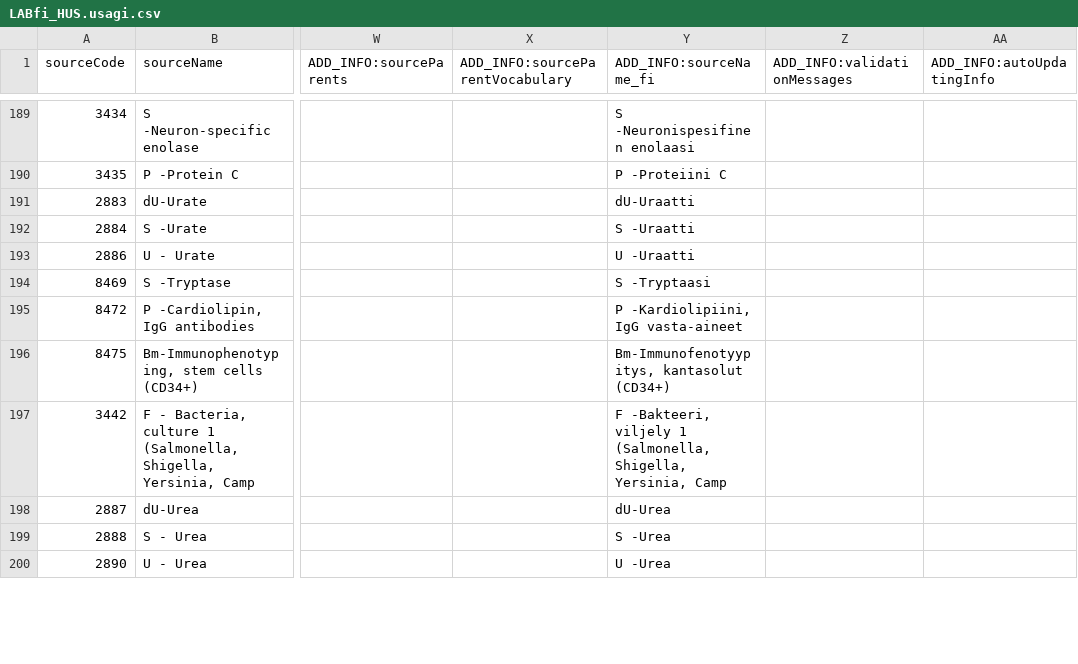
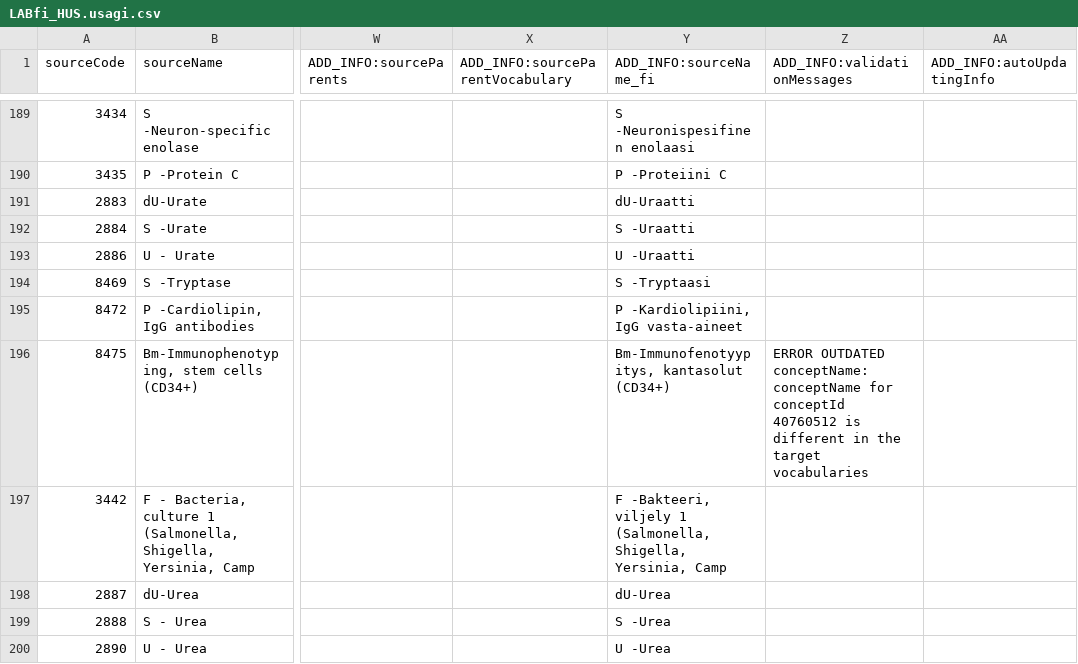
Before and after one commit to FinOMOP/FinOMOP_mappings, a CSV file: VOCABULARIES/LABfi_HUS/LABfi_HUS.usagi.csv, drawn as a sheet; only a part is shown, gaps mark what is left out; the diff covers the shown part only; the diff names each change by its address in the sheet, - before the commit and + after, or states it on an @@ line.

```diff
--- a/VOCABULARIES/LABfi_HUS/LABfi_HUS.usagi.csv
+++ b/VOCABULARIES/LABfi_HUS/LABfi_HUS.usagi.csv
-Z196 (ADD_INFO:validationMessages): (empty)
+Z196 (ADD_INFO:validationMessages): ERROR OUTDATED conceptName: conceptName for conceptId 40760512 is different in the target vocabularies
```
Also changed, not shown: 34 edited cells elsewhere in this file, VOCABULARIES/FHL/FHL.usagi.csv, VOCABULARIES/LABfi/LABfi.usagi.csv, 18 other files.
